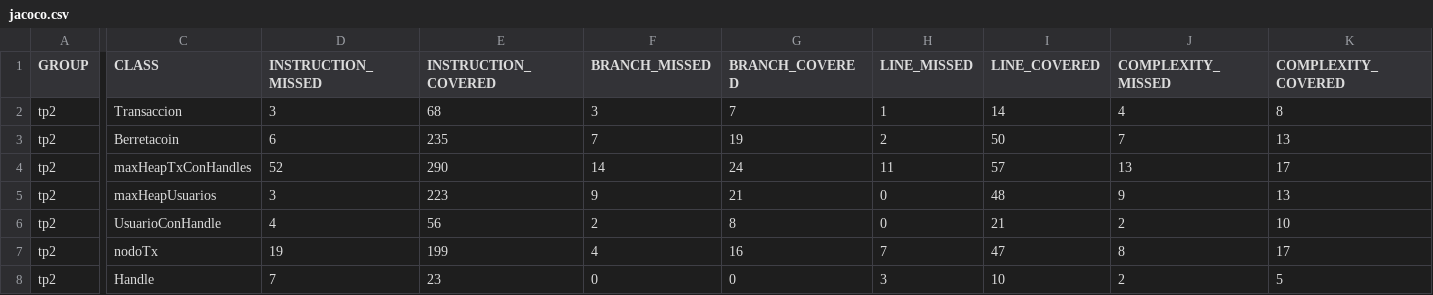
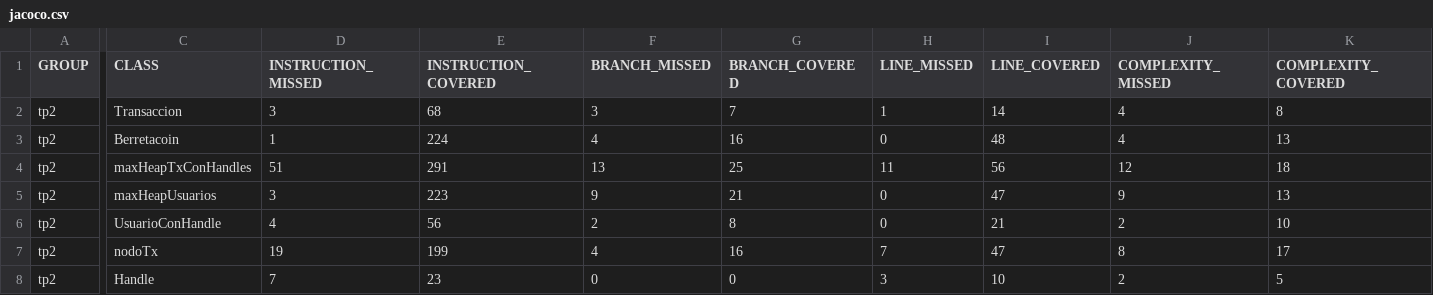
Before and after one commit to jorgerankov/Algo-II, a CSV file: TPs/TP2/target/site/jacoco/jacoco.csv, drawn as a sheet; only a part is shown, gaps mark what is left out; the diff names each change by its address in the sheet, - before the commit and + after, or states it on an @@ line.

```diff
--- a/TPs/TP2/target/site/jacoco/jacoco.csv
+++ b/TPs/TP2/target/site/jacoco/jacoco.csv
-D3 (INSTRUCTION_MISSED): 6
+D3 (INSTRUCTION_MISSED): 1
-E3 (INSTRUCTION_COVERED): 235
+E3 (INSTRUCTION_COVERED): 224
-F3 (BRANCH_MISSED): 7
+F3 (BRANCH_MISSED): 4
-G3 (BRANCH_COVERED): 19
+G3 (BRANCH_COVERED): 16
-H3 (LINE_MISSED): 2
+H3 (LINE_MISSED): 0
-I3 (LINE_COVERED): 50
+I3 (LINE_COVERED): 48
-J3 (COMPLEXITY_MISSED): 7
+J3 (COMPLEXITY_MISSED): 4
-D4 (INSTRUCTION_MISSED): 52
+D4 (INSTRUCTION_MISSED): 51
-E4 (INSTRUCTION_COVERED): 290
+E4 (INSTRUCTION_COVERED): 291
-F4 (BRANCH_MISSED): 14
+F4 (BRANCH_MISSED): 13
-G4 (BRANCH_COVERED): 24
+G4 (BRANCH_COVERED): 25
-I4 (LINE_COVERED): 57
+I4 (LINE_COVERED): 56
-J4 (COMPLEXITY_MISSED): 13
+J4 (COMPLEXITY_MISSED): 12
-K4 (COMPLEXITY_COVERED): 17
+K4 (COMPLEXITY_COVERED): 18
-I5 (LINE_COVERED): 48
+I5 (LINE_COVERED): 47
```
Also changed, not shown: 26 other files.
